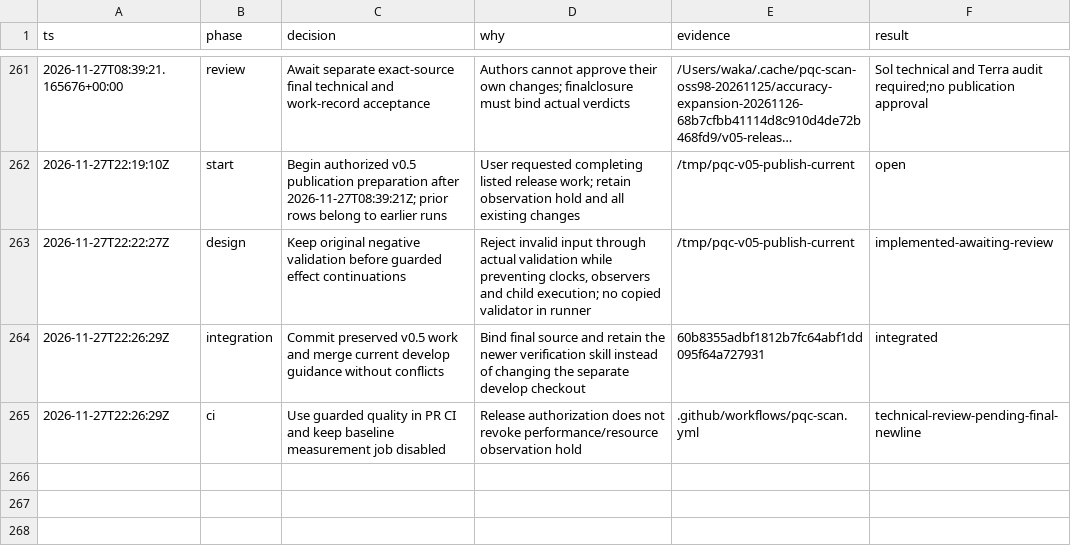
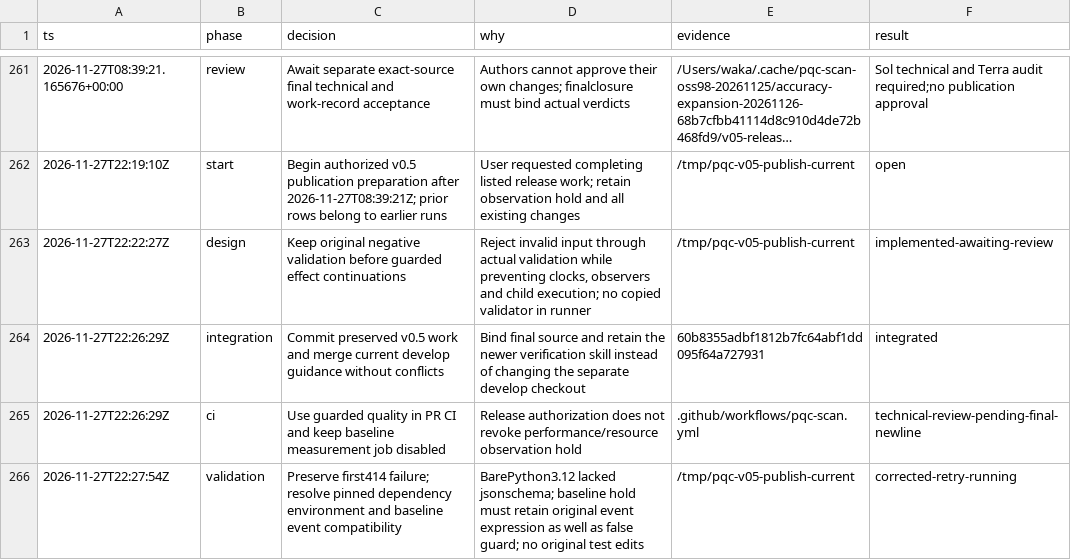
Before and after one commit to wakaken/pqc-scan, a TSV file: benchmark/decisions.tsv, drawn as a sheet; only a part is shown, gaps mark what is left out; long unchanged cells end in …; the diff names each change by its address in the sheet, - before the commit and + after, or states it on an @@ line.

Commit message:
Preserve baseline event policy while holding performance observations

```diff
--- a/benchmark/decisions.tsv
+++ b/benchmark/decisions.tsv
+row 266: 2026-11-27T22:27:54Z | validation | Preserve first414 failure; resolve pinned dependency environment and baseline event compatibility | BarePython3.12 lacked jsonschema; baseline hold must retain original event expression as well as false guard; no original test edits | /tmp/pqc-v05-publish-current | corrected-retry-running
```
Also changed, not shown: 1 other file.
